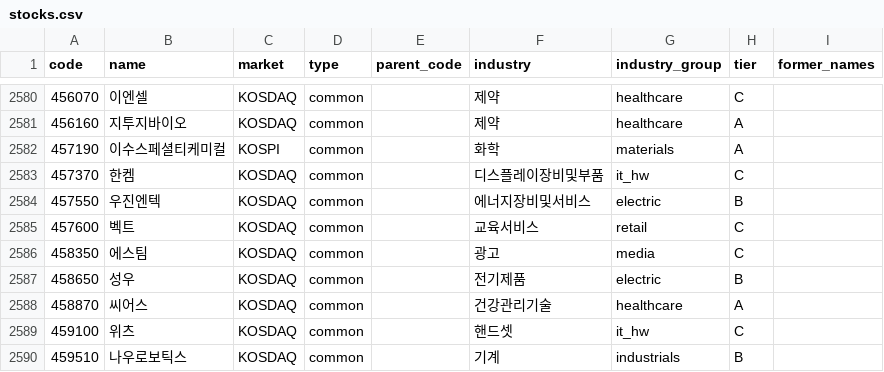
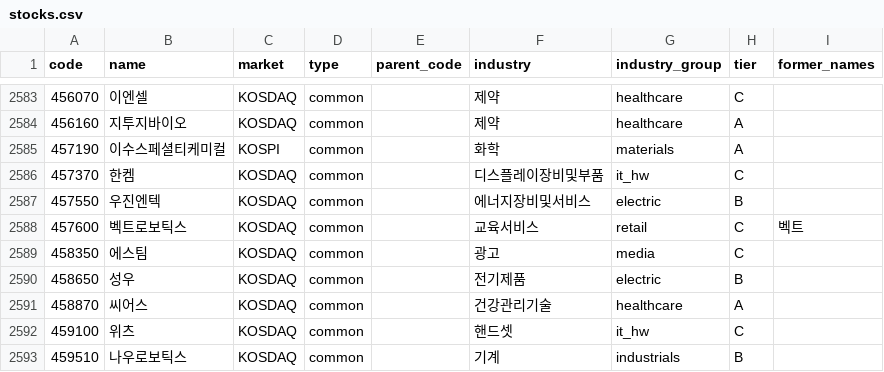
Before and after one commit to kimbob0604-cmyk/stock-dashboard, a CSV file: data/master/stocks.csv, drawn as a sheet; only a part is shown, gaps mark what is left out; the diff covers the shown part only.

```diff
--- a/data/master/stocks.csv
+++ b/data/master/stocks.csv
@@ -2584,3 +2587,3 @@ code,name,market,type,parent_code,industry,industry_group,tier,former_names
 457550,우진엔텍,KOSDAQ,common,,에너지장비및서비스,electric,B,
-457600,벡트,KOSDAQ,common,,교육서비스,retail,C,
+457600,벡트로보틱스,KOSDAQ,common,,교육서비스,retail,C,벡트
 458350,에스팀,KOSDAQ,common,,광고,media,C,
```
Also changed, not shown: 5 added rows, 2 removed rows and 6 edited cells elsewhere in this file, 3 other files.
